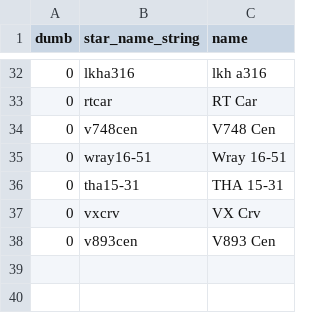
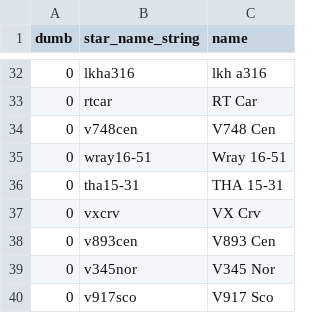
Before and after one commit to aras-database/database, a CSV file: data/symbiotic_stars_Merc.csv, drawn as a sheet; only a part is shown, gaps mark what is left out; the diff names each change by its address in the sheet, - before the commit and + after, or states it on an @@ line.

```diff
--- a/data/symbiotic_stars_Merc.csv
+++ b/data/symbiotic_stars_Merc.csv
+row 39: 0 | v345nor | V345 Nor
+row 40: 0 | v917sco | V917 Sco
```
Also changed, not shown: data/objects.csv, 35 other files.
